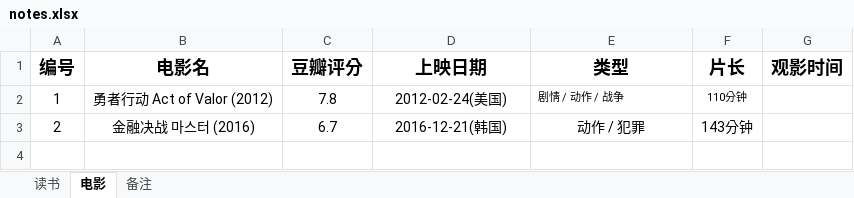
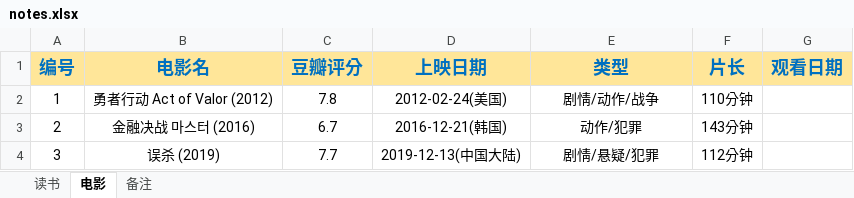
Before and after one commit to HG1227/HG1227.github.io, an Excel workbook: _posts/notes/notes.xlsx, sheet 电影, drawn as a sheet; values as stored, in another font and other column widths than the file's, no borders; the diff names each change by its address in the sheet, - before the commit and + after, or states it on an @@ line.

```diff
--- a/_posts/notes/notes.xlsx (sheet 电影)
+++ b/_posts/notes/notes.xlsx (sheet 电影)
@@ A1:G1 fill: none → #FFE699, text colour: black → #0070C0 @@
-G1: 观影时间
+G1: 观看日期
-E2 (类型): 剧情 / 动作 / 战争
+E2 (类型): 剧情/动作/战争
@@ E2:F2 text size: larger @@
-E2 alignment: left
+E2 alignment: center
-E3 (类型): 动作 / 犯罪
+E3 (类型): 动作/犯罪
+row 4: 3 | 误杀 (2019) | 7.7 | 2019-12-13(中国大陆) | 剧情/悬疑/犯罪 | 112分钟
```
Also changed, not shown: 2 other files.
